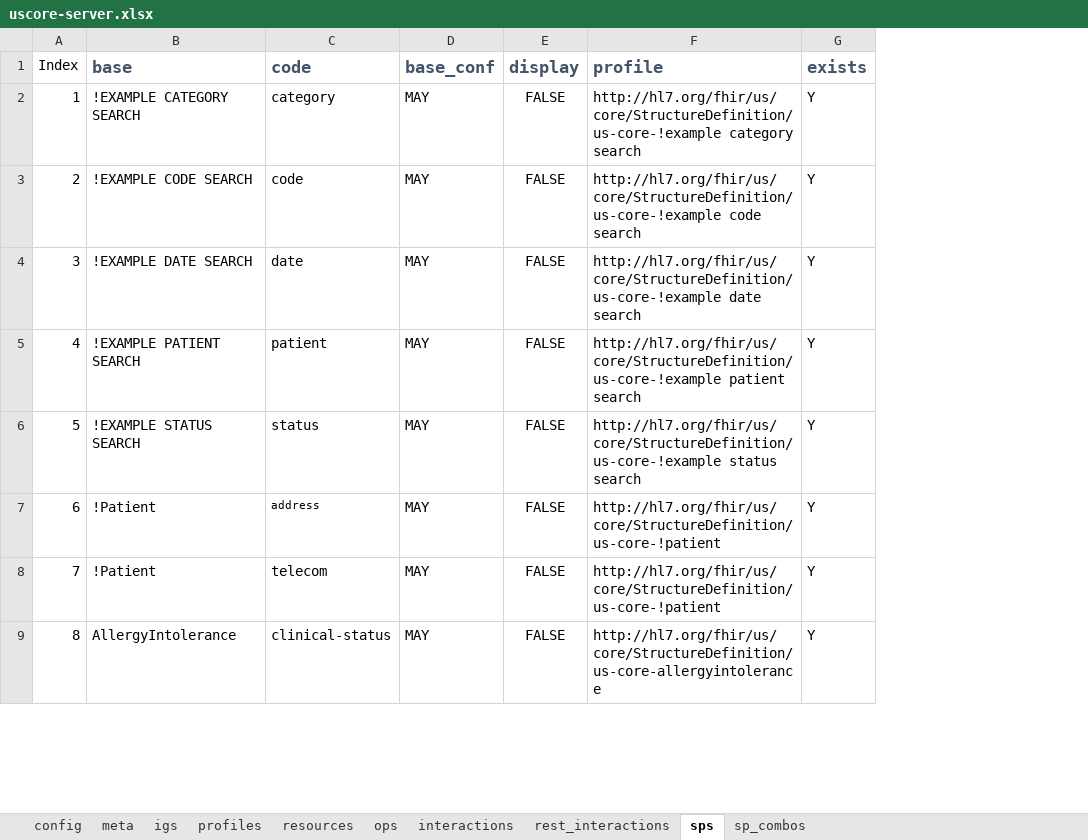
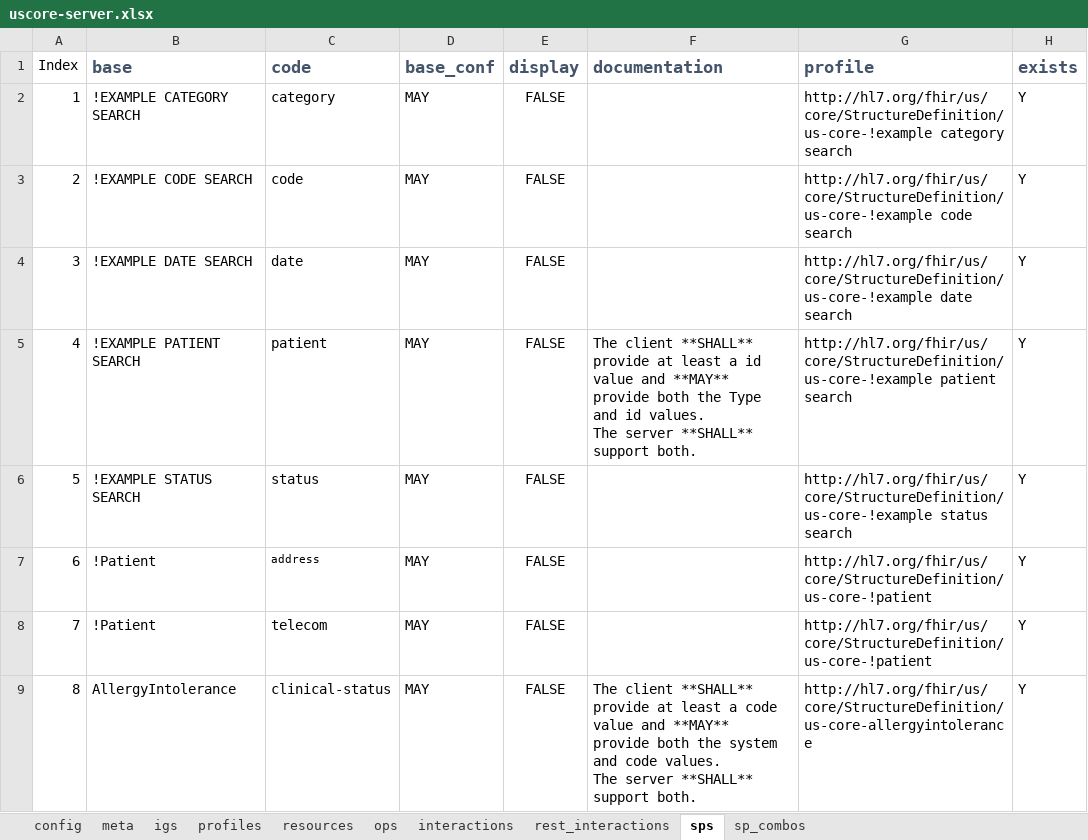
Before and after one commit to HL7/US-Core, an Excel workbook: input/resources_spreadsheets/uscore-server.xlsx, sheet sps, drawn as a sheet; only a part is shown; values as stored, in another font and other column widths than the file's, no borders; ↵ is a line break in a cell; the diff names each change by its address in the sheet, - before the commit and + after, or states it on an @@ line.

```diff
--- a/input/resources_spreadsheets/uscore-server.xlsx (sheet sps)
+++ b/input/resources_spreadsheets/uscore-server.xlsx (sheet sps)
+column F (documentation), rows 5-9: The client **SHALL** provide at least a id value and **MAY** provide both the Type and id values. ↵ The server **SHALL** support both. |  |  |  | The client **SHALL** provide at least a code value and **MAY** provide both the system and code values. ↵ The server **SHALL** support both.
```
Also changed, not shown: sheet meta, input/resources_spreadsheets/uscore-client.xlsx, 2 other files.
